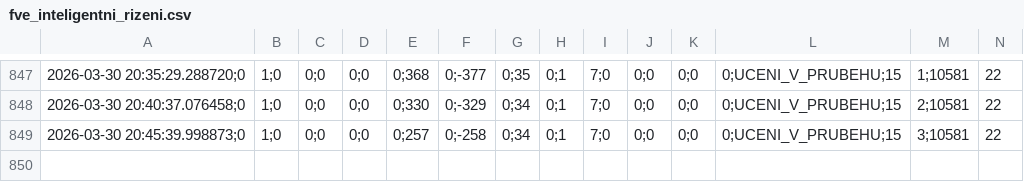
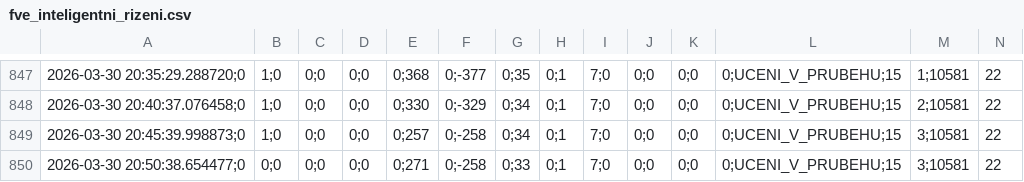
Before and after one commit to honzasob41-lab/FVE_new, a CSV file: fve_inteligentni_rizeni.csv, drawn as a sheet; only a part is shown, gaps mark what is left out; the diff names each change by its address in the sheet, - before the commit and + after, or states it on an @@ line.

```diff
--- a/fve_inteligentni_rizeni.csv
+++ b/fve_inteligentni_rizeni.csv
+row 850: 2026-03-30 20:50:38.654477;0 | 0;0 | 0;0 | 0;0 | 0;271 | 0;-258 | 0;33 | 0;1 | 7;0 | 0;0 | 0;0 | 0;UCENI_V_PRUBEHU;15 | 3;10581 | 22
```
